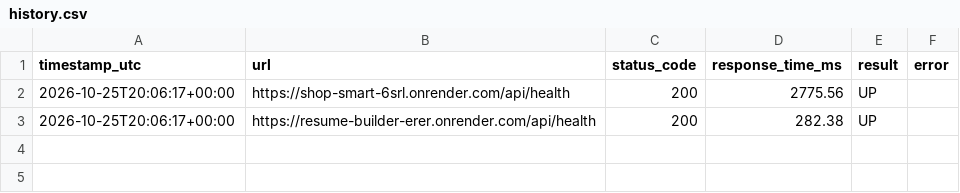
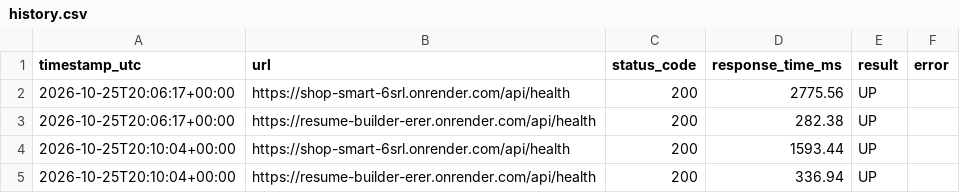
Before and after one commit to visheshrao17/url-monitor-github-pages, a CSV file: history.csv, drawn as a sheet; the diff names each change by its address in the sheet, - before the commit and + after, or states it on an @@ line.

```diff
--- a/history.csv
+++ b/history.csv
+row 4: 2026-10-25T20:10:04+00:00 | https://shop-smart-6srl.onrender.com/api/health | 200 | 1593.44 | UP
+row 5: 2026-10-25T20:10:04+00:00 | https://resume-builder-erer.onrender.com/api/health | 200 | 336.94 | UP
```
